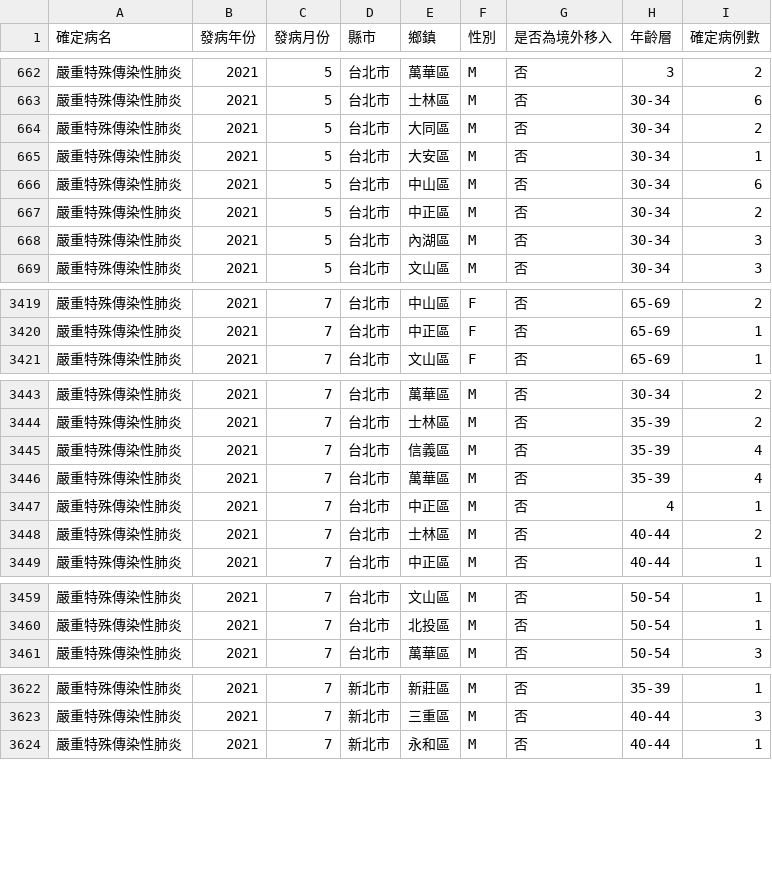
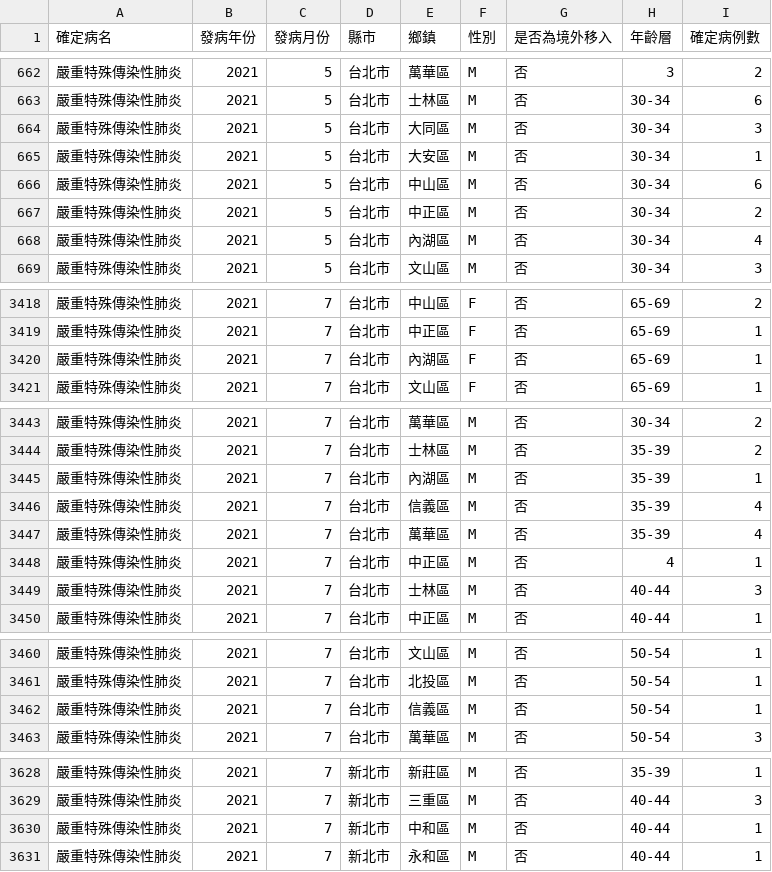
Before and after one commit to jf0510/nidss.cdc.gov.tw, a CSV file: data/covid19_tw_age_gender__month.csv, drawn as a sheet; only a part is shown, gaps mark what is left out; the diff covers the shown part only.

```diff
--- a/data/covid19_tw_age_gender__month.csv
+++ b/data/covid19_tw_age_gender__month.csv
@@ -663,3 +663,3 @@
 嚴重特殊傳染性肺炎,2021,5,台北市,士林區,M,否,30-34,6
-嚴重特殊傳染性肺炎,2021,5,台北市,大同區,M,否,30-34,2
+嚴重特殊傳染性肺炎,2021,5,台北市,大同區,M,否,30-34,3
 嚴重特殊傳染性肺炎,2021,5,台北市,大安區,M,否,30-34,1
@@ -667,3 +667,3 @@
 嚴重特殊傳染性肺炎,2021,5,台北市,中正區,M,否,30-34,2
-嚴重特殊傳染性肺炎,2021,5,台北市,內湖區,M,否,30-34,3
+嚴重特殊傳染性肺炎,2021,5,台北市,內湖區,M,否,30-34,4
 嚴重特殊傳染性肺炎,2021,5,台北市,文山區,M,否,30-34,3
@@ -3420,2 +3419,3 @@
 嚴重特殊傳染性肺炎,2021,7,台北市,中正區,F,否,65-69,1
+嚴重特殊傳染性肺炎,2021,7,台北市,內湖區,F,否,65-69,1
 嚴重特殊傳染性肺炎,2021,7,台北市,文山區,F,否,65-69,1
@@ -3444,2 +3444,3 @@
 嚴重特殊傳染性肺炎,2021,7,台北市,士林區,M,否,35-39,2
+嚴重特殊傳染性肺炎,2021,7,台北市,內湖區,M,否,35-39,1
 嚴重特殊傳染性肺炎,2021,7,台北市,信義區,M,否,35-39,4
@@ -3447,3 +3448,3 @@
 嚴重特殊傳染性肺炎,2021,7,台北市,中正區,M,否,4,1
-嚴重特殊傳染性肺炎,2021,7,台北市,士林區,M,否,40-44,2
+嚴重特殊傳染性肺炎,2021,7,台北市,士林區,M,否,40-44,3
 嚴重特殊傳染性肺炎,2021,7,台北市,中正區,M,否,40-44,1
@@ -3460,2 +3461,3 @@
 嚴重特殊傳染性肺炎,2021,7,台北市,北投區,M,否,50-54,1
+嚴重特殊傳染性肺炎,2021,7,台北市,信義區,M,否,50-54,1
 嚴重特殊傳染性肺炎,2021,7,台北市,萬華區,M,否,50-54,3
@@ -3623,2 +3629,3 @@
 嚴重特殊傳染性肺炎,2021,7,新北市,三重區,M,否,40-44,3
+嚴重特殊傳染性肺炎,2021,7,新北市,中和區,M,否,40-44,1
 嚴重特殊傳染性肺炎,2021,7,新北市,永和區,M,否,40-44,1
```
Also changed, not shown: 6 added rows, 1 removed row and 11 edited cells elsewhere in this file, 1 other file.
